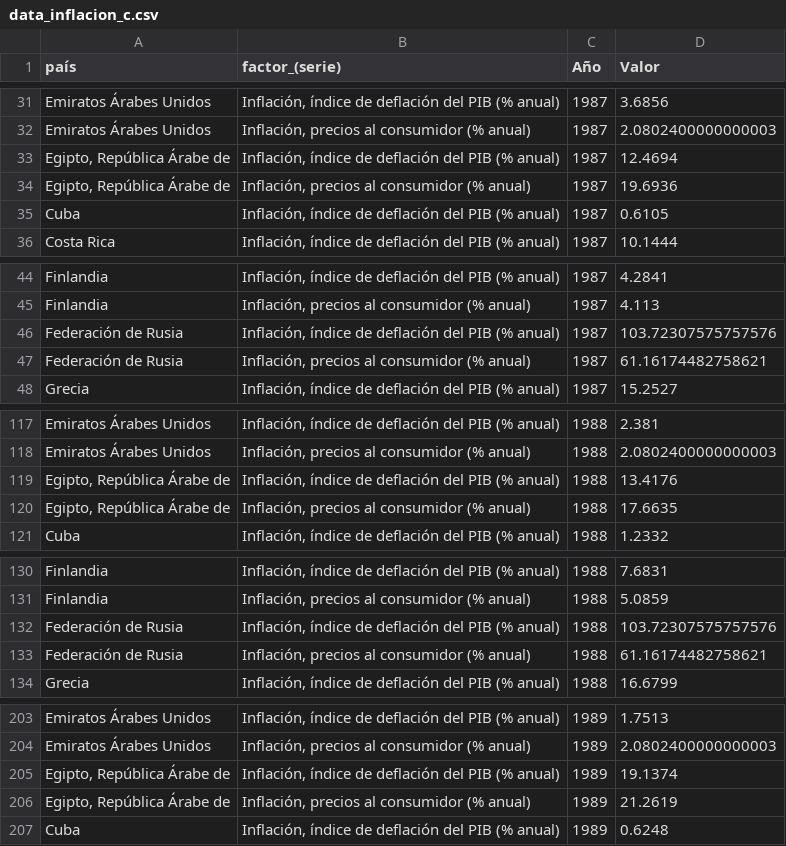
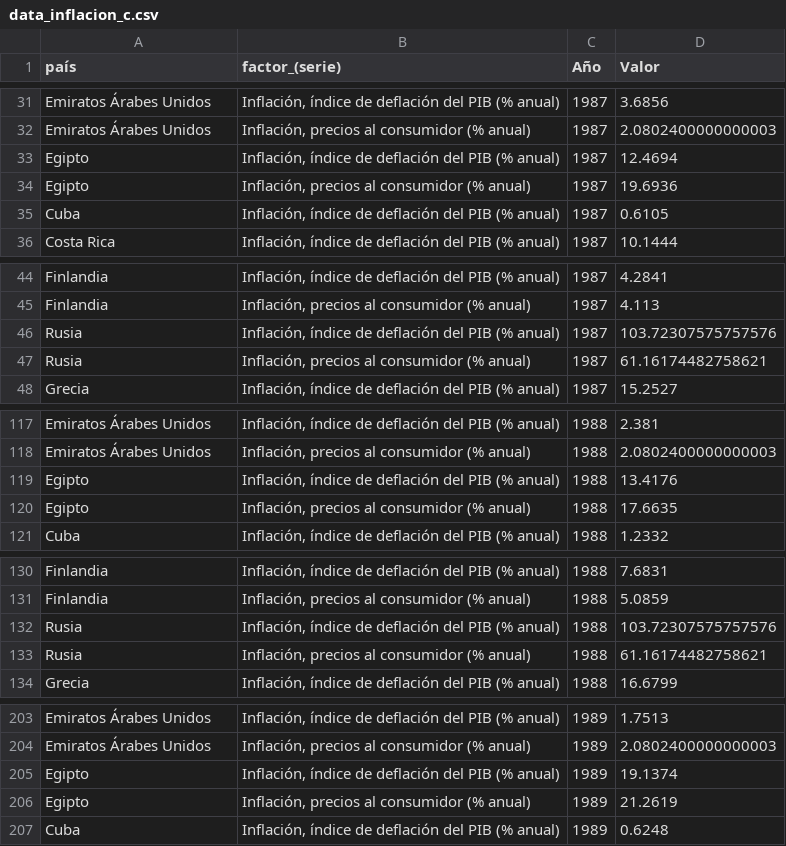
Before and after one commit to fercof87/PF-Esperanza-De-Vida, a CSV file: EDA/Data/data_inflacion_c.csv, drawn as a sheet; only a part is shown, gaps mark what is left out; the diff covers the shown part only.

```diff
--- a/EDA/Data/data_inflacion_c.csv
+++ b/EDA/Data/data_inflacion_c.csv
@@ -32,4 +32,4 @@ Emiratos Árabes Unidos,"Inflación, índice de deflación del PIB (% anual)",19
 Emiratos Árabes Unidos,"Inflación, precios al consumidor (% anual)",1987,2.0802400000000003
-"Egipto, República Árabe de","Inflación, índice de deflación del PIB (% anual)",1987,12.4694
-"Egipto, República Árabe de","Inflación, precios al consumidor (% anual)",1987,19.6936
+Egipto,"Inflación, índice de deflación del PIB (% anual)",1987,12.4694
+Egipto,"Inflación, precios al consumidor (% anual)",1987,19.6936
 Cuba,"Inflación, índice de deflación del PIB (% anual)",1987,0.6105
@@ -45,4 +45,4 @@ Finlandia,"Inflación, índice de deflación del PIB (% anual)",1987,4.2841
 Finlandia,"Inflación, precios al consumidor (% anual)",1987,4.113
-Federación de Rusia,"Inflación, índice de deflación del PIB (% anual)",1987,103.72307575757576
-Federación de Rusia,"Inflación, precios al consumidor (% anual)",1987,61.16174482758621
+Rusia,"Inflación, índice de deflación del PIB (% anual)",1987,103.72307575757576
+Rusia,"Inflación, precios al consumidor (% anual)",1987,61.16174482758621
 Grecia,"Inflación, índice de deflación del PIB (% anual)",1987,15.2527
@@ -118,4 +118,4 @@ Emiratos Árabes Unidos,"Inflación, índice de deflación del PIB (% anual)",19
 Emiratos Árabes Unidos,"Inflación, precios al consumidor (% anual)",1988,2.0802400000000003
-"Egipto, República Árabe de","Inflación, índice de deflación del PIB (% anual)",1988,13.4176
-"Egipto, República Árabe de","Inflación, precios al consumidor (% anual)",1988,17.6635
+Egipto,"Inflación, índice de deflación del PIB (% anual)",1988,13.4176
+Egipto,"Inflación, precios al consumidor (% anual)",1988,17.6635
 Cuba,"Inflación, índice de deflación del PIB (% anual)",1988,1.2332
@@ -131,4 +131,4 @@ Finlandia,"Inflación, índice de deflación del PIB (% anual)",1988,7.6831
 Finlandia,"Inflación, precios al consumidor (% anual)",1988,5.0859
-Federación de Rusia,"Inflación, índice de deflación del PIB (% anual)",1988,103.72307575757576
-Federación de Rusia,"Inflación, precios al consumidor (% anual)",1988,61.16174482758621
+Rusia,"Inflación, índice de deflación del PIB (% anual)",1988,103.72307575757576
+Rusia,"Inflación, precios al consumidor (% anual)",1988,61.16174482758621
 Grecia,"Inflación, índice de deflación del PIB (% anual)",1988,16.6799
@@ -204,4 +204,4 @@ Emiratos Árabes Unidos,"Inflación, índice de deflación del PIB (% anual)",19
 Emiratos Árabes Unidos,"Inflación, precios al consumidor (% anual)",1989,2.0802400000000003
-"Egipto, República Árabe de","Inflación, índice de deflación del PIB (% anual)",1989,19.1374
-"Egipto, República Árabe de","Inflación, precios al consumidor (% anual)",1989,21.2619
+Egipto,"Inflación, índice de deflación del PIB (% anual)",1989,19.1374
+Egipto,"Inflación, precios al consumidor (% anual)",1989,21.2619
 Cuba,"Inflación, índice de deflación del PIB (% anual)",1989,0.6248
```
Also changed, not shown: 134 edited cells elsewhere in this file, EDA/Data/data_educacion_c.csv, 7 other files.
